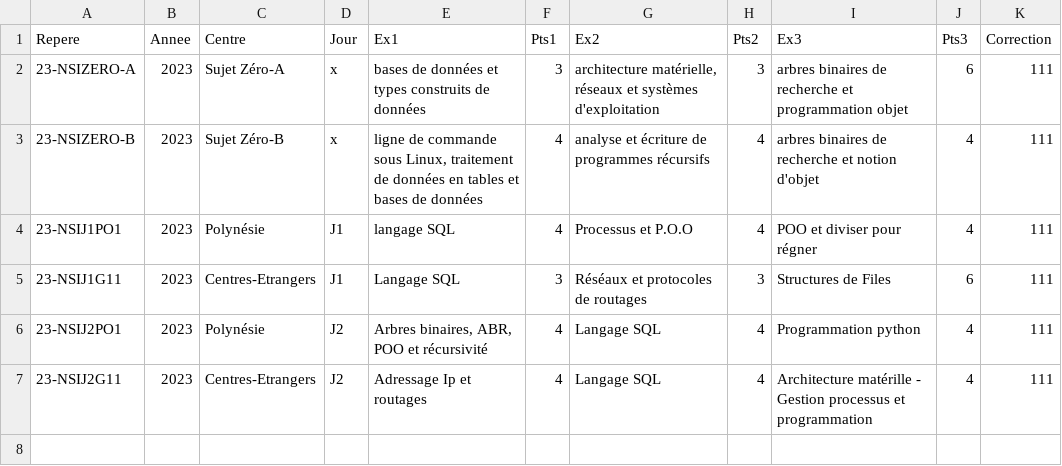
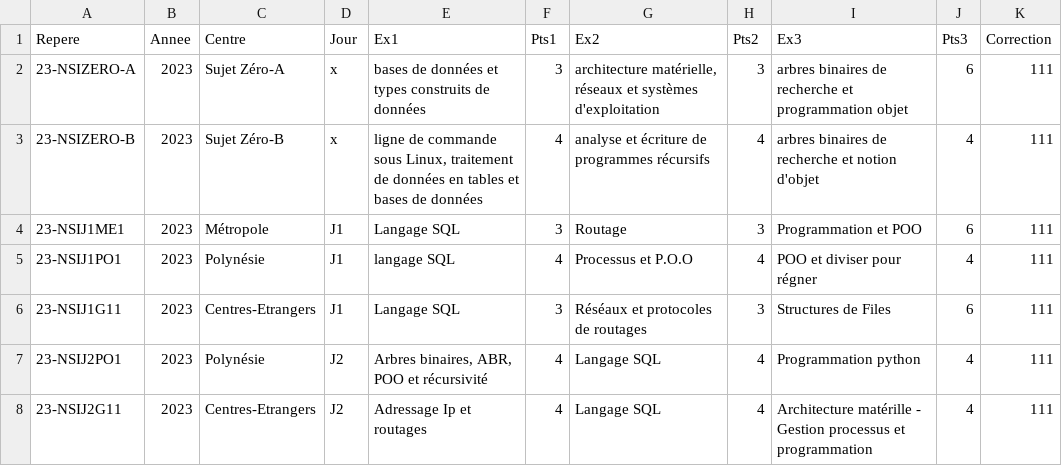
Before and after one commit to nsimeyroneinc/NSITerm2024, a CSV file: sujet_bac2.csv, drawn as a sheet.

```diff
--- a/sujet_bac2.csv
+++ b/sujet_bac2.csv
@@ -3,2 +3,3 @@ Repere;Annee;Centre;Jour;Ex1;Pts1;Ex2;Pts2;Ex3;Pts3;Correction
 23-NSIZERO-B;2023;Sujet Zéro-B;x;ligne de commande sous Linux, traitement de données en tables et bases de données;4;analyse et écriture de programmes récursifs;4;arbres binaires de recherche et notion d'objet;4;111
+23-NSIJ1ME1;2023;Métropole;J1;Langage SQL;3;Routage;3;Programmation et POO;6;111
 23-NSIJ1PO1;2023;Polynésie ;J1;langage SQL;4;Processus et P.O.O;4;POO et diviser pour régner;4;111
```
Also changed, not shown: 1 other file.
